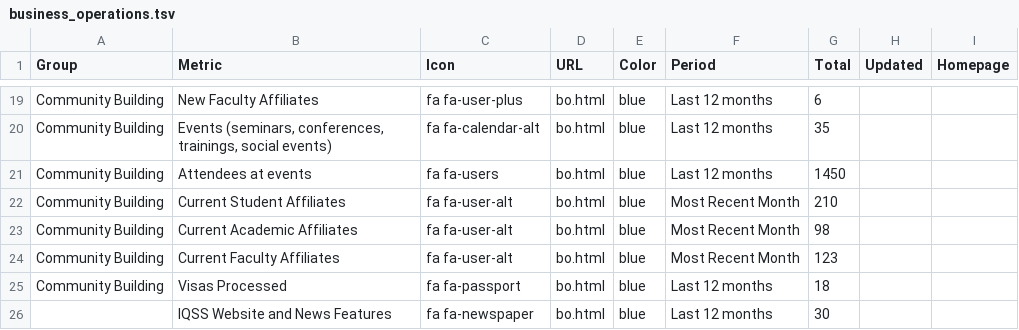
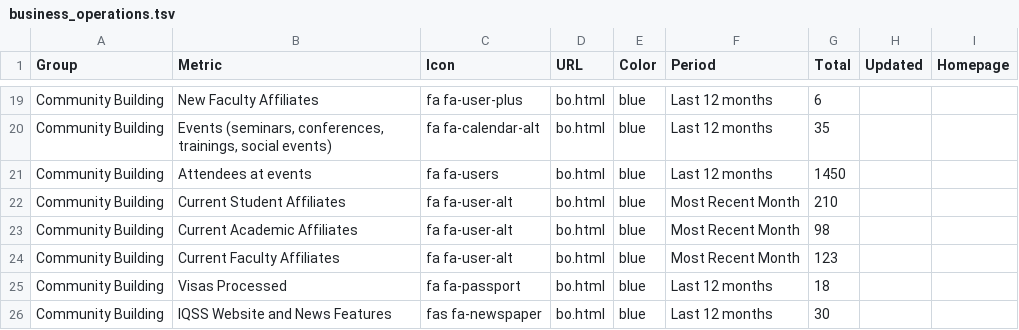
Before and after one commit to IQSS/iqss-metrics-dashboard, a TSV file: assets/data/business_operations.tsv, drawn as a sheet; only a part is shown, gaps mark what is left out.

```diff
--- a/assets/data/business_operations.tsv
+++ b/assets/data/business_operations.tsv
@@ -25,2 +25,2 @@ Community Building	Current Faculty Affiliates	fa fa-user-alt	bo.html	blue	Most R
 Community Building	Visas Processed	fa fa-passport	bo.html	blue	Last 12 months	18		
-	IQSS Website and News Features	fa fa-newspaper	bo.html	blue	Last 12 months	30		
+Community Building	IQSS Website and News Features	fas fa-newspaper	bo.html	blue	Last 12 months	30		
```
Also changed, not shown: assets/data/cgaEventRegistration.tsv, assets/data/cga_contact_last_12_months_by_school.tsv, 5 other files.
